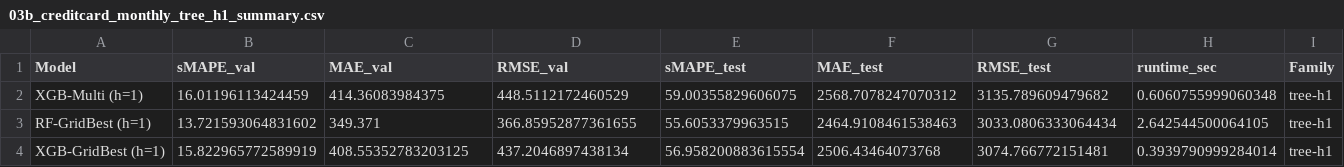
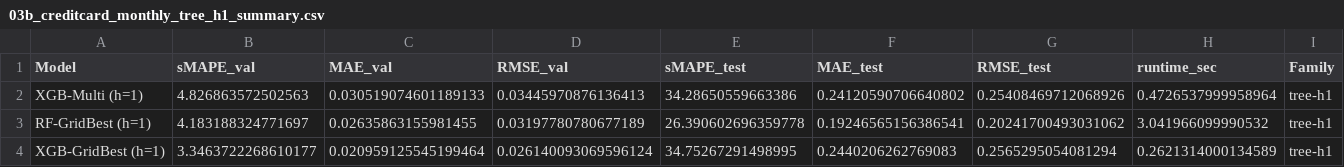
Before and after one commit to kazishahid-ds/CFPB-complaints-analysis, a CSV file: reports/2026-03-26/tables/03b_creditcard_monthly_tree_h1_summary.csv, drawn as a sheet.

```diff
--- a/reports/2026-03-26/tables/03b_creditcard_monthly_tree_h1_summary.csv
+++ b/reports/2026-03-26/tables/03b_creditcard_monthly_tree_h1_summary.csv
@@ -1,4 +1,4 @@
 Model,sMAPE_val,MAE_val,RMSE_val,sMAPE_test,MAE_test,RMSE_test,runtime_sec,Family
-XGB-Multi (h=1),16.01196113424459,414.36083984375,448.5112172460529,59.00355829606075,2568.7078247070312,3135.789609479682,0.6060755999060348,tree-h1
-RF-GridBest (h=1),13.721593064831602,349.371,366.85952877361655,55.6053379963515,2464.9108461538463,3033.0806333064434,2.642544500064105,tree-h1
-XGB-GridBest (h=1),15.822965772589919,408.55352783203125,437.2046897438134,56.958200883615554,2506.43464073768,3074.766772151481,0.3939790999284014,tree-h1
+XGB-Multi (h=1),4.826863572502563,0.030519074601189133,0.03445970876136413,34.28650559663386,0.24120590706640802,0.25408469712068926,0.4726537999958964,tree-h1
+RF-GridBest (h=1),4.183188324771697,0.02635863155981455,0.03197780780677189,26.390602696359778,0.19246565156386541,0.20241700493031062,3.041966099990532,tree-h1
+XGB-GridBest (h=1),3.3463722268610177,0.020959125545199464,0.026140093069596124,34.75267291498995,0.2440206262769083,0.2565295054081294,0.2621314000134589,tree-h1
```
Also changed, not shown: reports/2026-03-26/tables/03b_creditcard_monthly_rebuilt_03a_baselines.csv, reports/2026-03-26/tables/03b_creditcard_monthly_tree_grid_results.csv, 21 other files.
